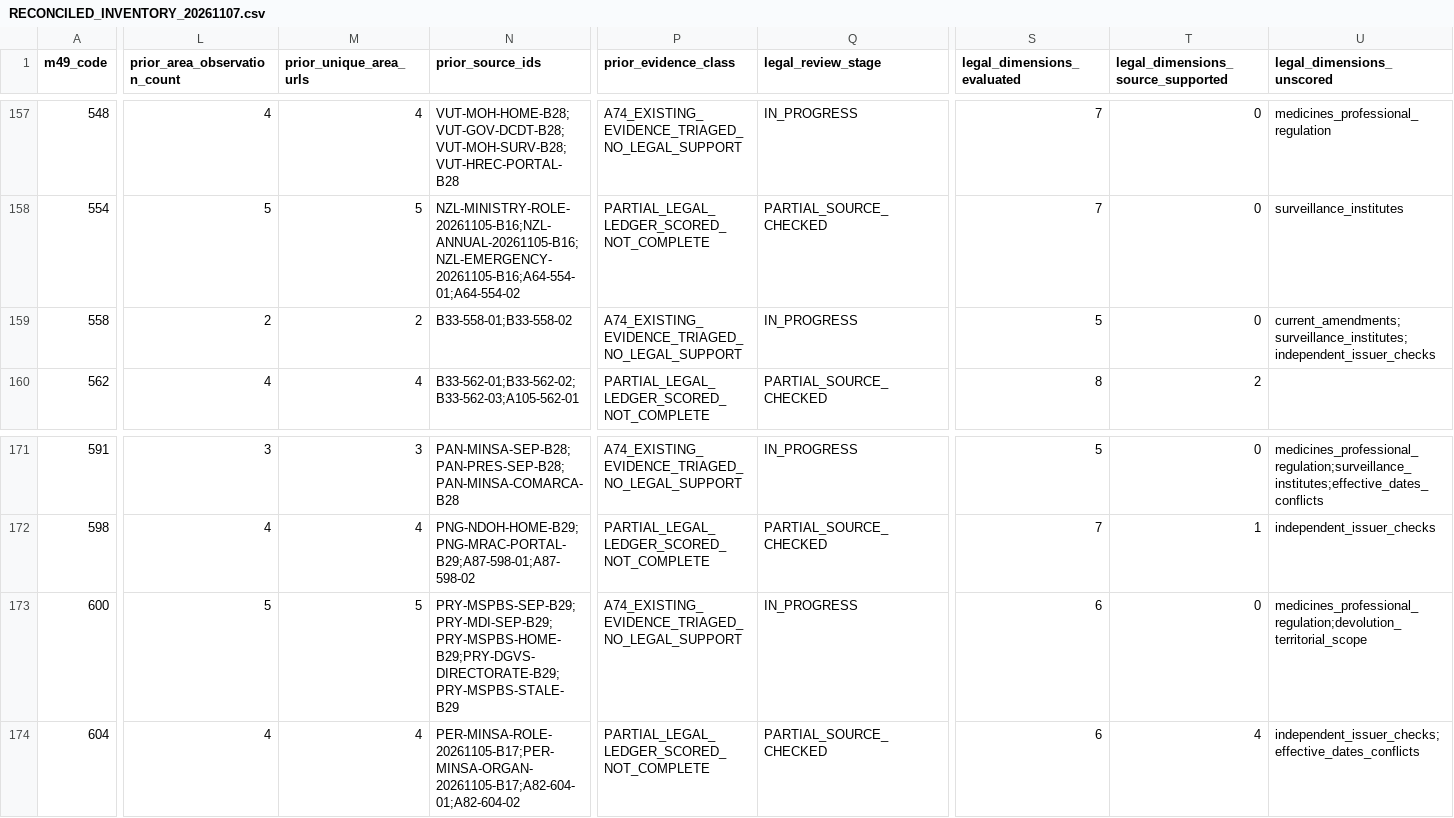
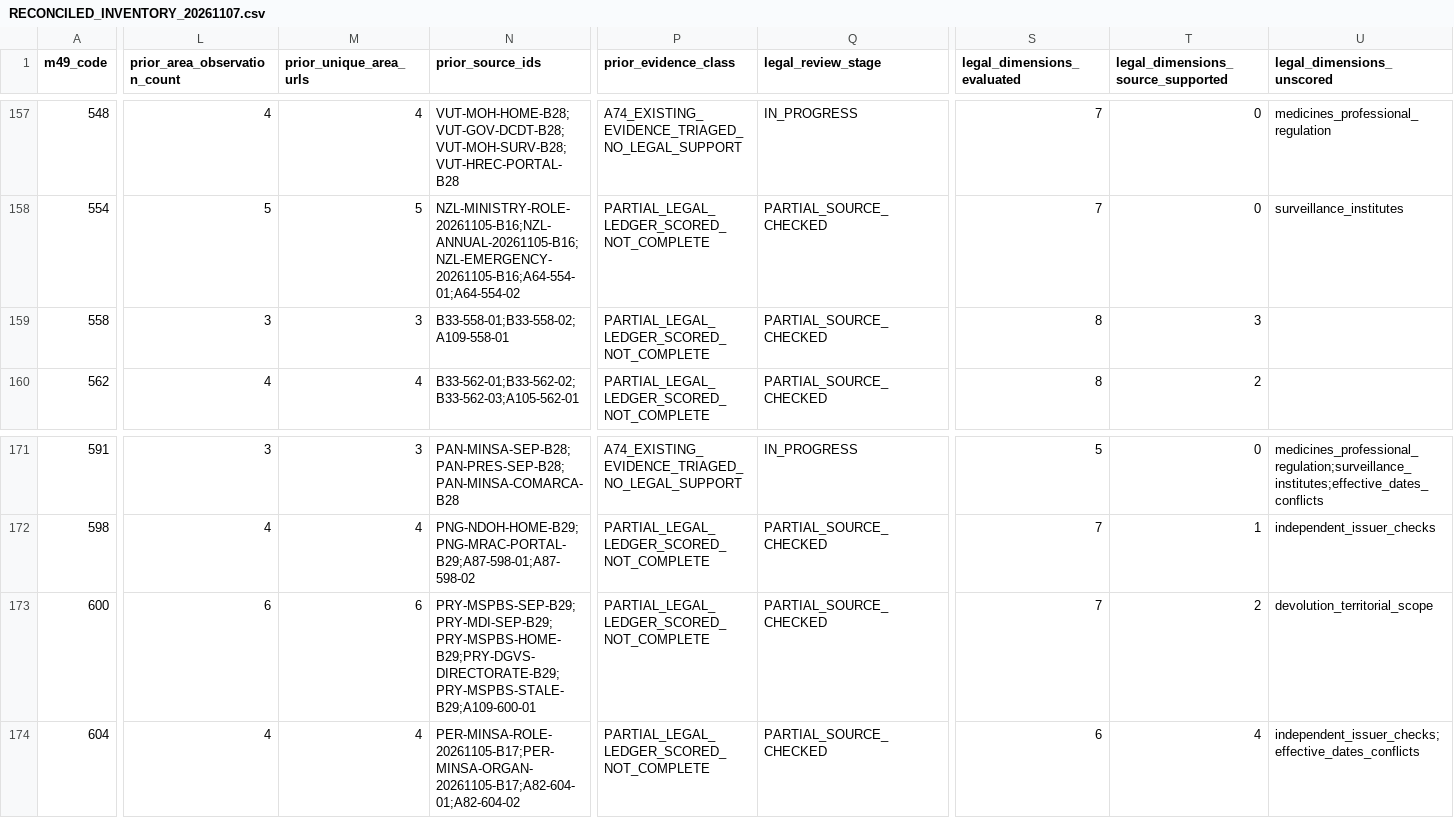
Before and after one commit to PortalHunter/Ethnicy-Based-Optimal-Weight, a CSV file: docs/atlas/handoffs/team-a/RECONCILED_INVENTORY_20261107.csv, drawn as a sheet; only a part is shown, gaps mark what is left out; the diff covers the shown part only; the diff names each change by its address in the sheet, - before the commit and + after, or states it on an @@ line.

```diff
--- a/docs/atlas/handoffs/team-a/RECONCILED_INVENTORY_20261107.csv
+++ b/docs/atlas/handoffs/team-a/RECONCILED_INVENTORY_20261107.csv
-L159 (prior_area_observation_count): 2
+L159 (prior_area_observation_count): 3
-M159 (prior_unique_area_urls): 2
+M159 (prior_unique_area_urls): 3
-N159 (prior_source_ids): B33-558-01;B33-558-02
+N159 (prior_source_ids): B33-558-01;B33-558-02;A109-558-01
-P159 (prior_evidence_class): A74_EXISTING_EVIDENCE_TRIAGED_NO_LEGAL_SUPPORT
+P159 (prior_evidence_class): PARTIAL_LEGAL_LEDGER_SCORED_NOT_COMPLETE
-Q159 (legal_review_stage): IN_PROGRESS
+Q159 (legal_review_stage): PARTIAL_SOURCE_CHECKED
-S159 (legal_dimensions_evaluated): 5
+S159 (legal_dimensions_evaluated): 8
-T159: 0
+T159: 3
-U159 (legal_dimensions_unscored): current_amendments;surveillance_institutes;independent_issuer_checks
+U159 (legal_dimensions_unscored): (empty)
-L173 (prior_area_observation_count): 5
+L173 (prior_area_observation_count): 6
-M173 (prior_unique_area_urls): 5
+M173 (prior_unique_area_urls): 6
-N173 (prior_source_ids): PRY-MSPBS-SEP-B29;PRY-MDI-SEP-B29;PRY-MSPBS-HOME-B29;PRY-DGVS-DIRECTORATE-B29;PRY-MSPBS-STALE-B29
+N173 (prior_source_ids): PRY-MSPBS-SEP-B29;PRY-MDI-SEP-B29;PRY-MSPBS-HOME-B29;PRY-DGVS-DIRECTORATE-B29;PRY-MSPBS-STALE-B29;A109-600-01
-P173 (prior_evidence_class): A74_EXISTING_EVIDENCE_TRIAGED_NO_LEGAL_SUPPORT
+P173 (prior_evidence_class): PARTIAL_LEGAL_LEDGER_SCORED_NOT_COMPLETE
-Q173 (legal_review_stage): IN_PROGRESS
+Q173 (legal_review_stage): PARTIAL_SOURCE_CHECKED
-S173 (legal_dimensions_evaluated): 6
+S173 (legal_dimensions_evaluated): 7
-T173: 0
+T173: 2
-U173 (legal_dimensions_unscored): medicines_professional_regulation;devolution_territorial_scope
+U173 (legal_dimensions_unscored): devolution_territorial_scope
```
Also changed, not shown: 6 edited cells elsewhere in this file, docs/atlas/handoffs/team-a/PRIORITIZED_BACKLOG_20261107.csv, docs/atlas/handoffs/team-a/PROVENANCE.csv, 4 other files.
